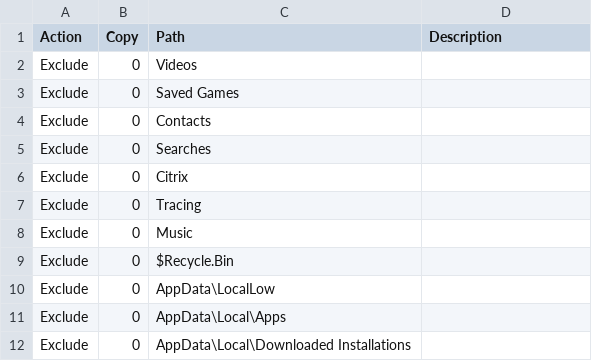
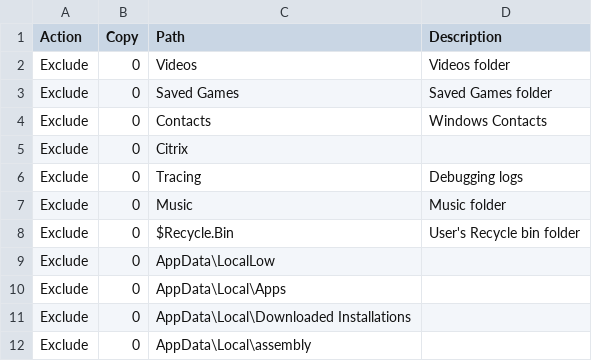
Before and after one commit to aaronparker/fslogix, a CSV file: Redirections/Redirections.csv, drawn as a sheet; only a part is shown; the shorter side is filled out with more unchanged rows.

Commit message:
Adding ConvertTo-RedirectionsXml

```diff
--- a/Redirections/Redirections.csv
+++ b/Redirections/Redirections.csv
@@ -1,10 +1,9 @@
 Action,Copy,Path,Description
-Exclude,0,Videos,
-Exclude,0,Saved Games,
-Exclude,0,Contacts,
-Exclude,0,Searches,
+Exclude,0,Videos,Videos folder
+Exclude,0,Saved Games,Saved Games folder
+Exclude,0,Contacts,Windows Contacts
 Exclude,0,Citrix,
-Exclude,0,Tracing,
-Exclude,0,Music,
-Exclude,0,$Recycle.Bin,
+Exclude,0,Tracing,Debugging logs
+Exclude,0,Music,Music folder
+Exclude,0,$Recycle.Bin,User's Recycle bin folder
 Exclude,0,AppData\LocalLow,
```
Also changed, not shown: 3 other files.
